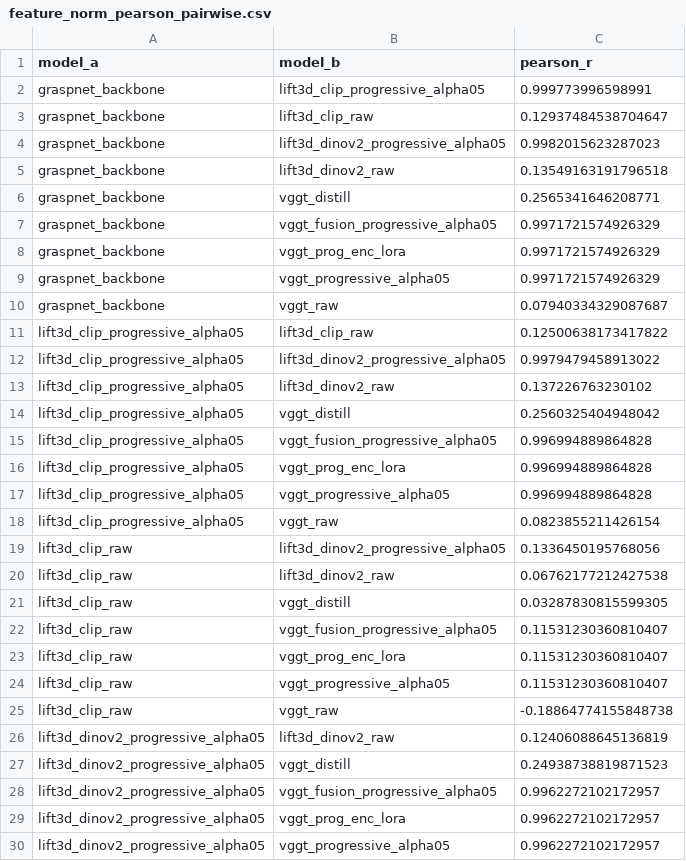
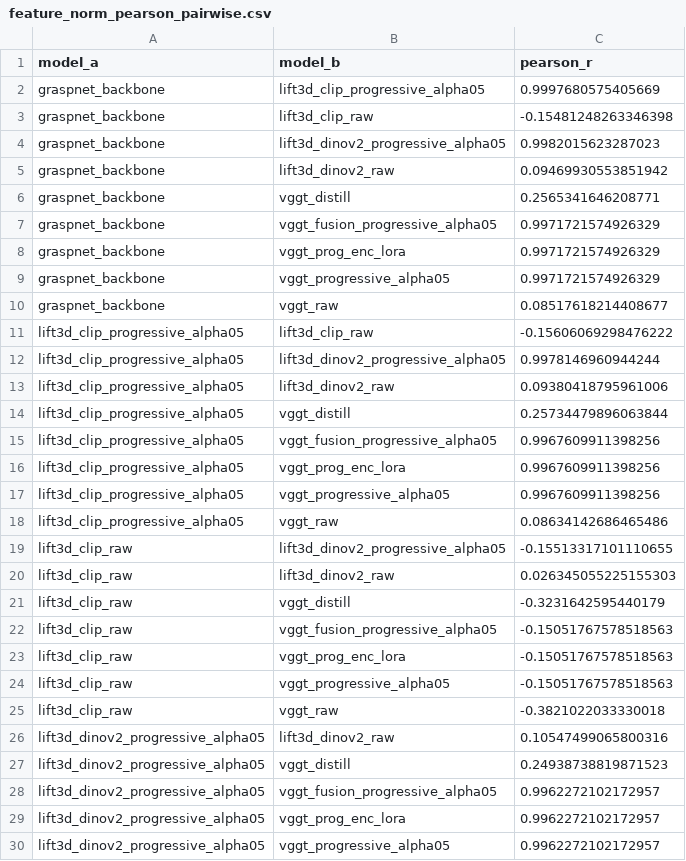
Before and after one commit to nameisczy/gc6d-vggt-graspnet, a CSV file: analysis_outputs/feature_map_compare/000009_01/feature_norm_pearson_pairwise.csv, drawn as a sheet; only a part is shown; the diff covers the shown part only.

```diff
--- a/analysis_outputs/feature_map_compare/000009_01/feature_norm_pearson_pairwise.csv
+++ b/analysis_outputs/feature_map_compare/000009_01/feature_norm_pearson_pairwise.csv
@@ -1,6 +1,6 @@
 model_a,model_b,pearson_r
-graspnet_backbone,lift3d_clip_progressive_alpha05,0.999773996598991
-graspnet_backbone,lift3d_clip_raw,0.12937484538704647
+graspnet_backbone,lift3d_clip_progressive_alpha05,0.9997680575405669
+graspnet_backbone,lift3d_clip_raw,-0.15481248263346398
 graspnet_backbone,lift3d_dinov2_progressive_alpha05,0.9982015623287023
-graspnet_backbone,lift3d_dinov2_raw,0.13549163191796518
+graspnet_backbone,lift3d_dinov2_raw,0.09469930553851942
 graspnet_backbone,vggt_distill,0.2565341646208771
@@ -9,19 +9,19 @@ graspnet_backbone,vggt_prog_enc_lora,0.9971721574926329
 graspnet_backbone,vggt_progressive_alpha05,0.9971721574926329
-graspnet_backbone,vggt_raw,0.07940334329087687
-lift3d_clip_progressive_alpha05,lift3d_clip_raw,0.12500638173417822
-lift3d_clip_progressive_alpha05,lift3d_dinov2_progressive_alpha05,0.9979479458913022
-lift3d_clip_progressive_alpha05,lift3d_dinov2_raw,0.137226763230102
-lift3d_clip_progressive_alpha05,vggt_distill,0.2560325404948042
-lift3d_clip_progressive_alpha05,vggt_fusion_progressive_alpha05,0.996994889864828
-lift3d_clip_progressive_alpha05,vggt_prog_enc_lora,0.996994889864828
-lift3d_clip_progressive_alpha05,vggt_progressive_alpha05,0.996994889864828
-lift3d_clip_progressive_alpha05,vggt_raw,0.0823855211426154
-lift3d_clip_raw,lift3d_dinov2_progressive_alpha05,0.1336450195768056
-lift3d_clip_raw,lift3d_dinov2_raw,0.06762177212427538
-lift3d_clip_raw,vggt_distill,0.03287830815599305
-lift3d_clip_raw,vggt_fusion_progressive_alpha05,0.11531230360810407
-lift3d_clip_raw,vggt_prog_enc_lora,0.11531230360810407
-lift3d_clip_raw,vggt_progressive_alpha05,0.11531230360810407
-lift3d_clip_raw,vggt_raw,-0.18864774155848738
-lift3d_dinov2_progressive_alpha05,lift3d_dinov2_raw,0.12406088645136819
+graspnet_backbone,vggt_raw,0.08517618214408677
+lift3d_clip_progressive_alpha05,lift3d_clip_raw,-0.15606069298476222
+lift3d_clip_progressive_alpha05,lift3d_dinov2_progressive_alpha05,0.9978146960944244
+lift3d_clip_progressive_alpha05,lift3d_dinov2_raw,0.09380418795961006
+lift3d_clip_progressive_alpha05,vggt_distill,0.25734479896063844
+lift3d_clip_progressive_alpha05,vggt_fusion_progressive_alpha05,0.9967609911398256
+lift3d_clip_progressive_alpha05,vggt_prog_enc_lora,0.9967609911398256
+lift3d_clip_progressive_alpha05,vggt_progressive_alpha05,0.9967609911398256
+lift3d_clip_progressive_alpha05,vggt_raw,0.08634142686465486
+lift3d_clip_raw,lift3d_dinov2_progressive_alpha05,-0.15513317101110655
+lift3d_clip_raw,lift3d_dinov2_raw,0.026345055225155303
+lift3d_clip_raw,vggt_distill,-0.3231642595440179
+lift3d_clip_raw,vggt_fusion_progressive_alpha05,-0.15051767578518563
+lift3d_clip_raw,vggt_prog_enc_lora,-0.15051767578518563
+lift3d_clip_raw,vggt_progressive_alpha05,-0.15051767578518563
+lift3d_clip_raw,vggt_raw,-0.3821022033330018
+lift3d_dinov2_progressive_alpha05,lift3d_dinov2_raw,0.10547499065800316
 lift3d_dinov2_progressive_alpha05,vggt_distill,0.24938738819871523
```
Also changed, not shown: 10 edited cells elsewhere in this file, 20 other files.
